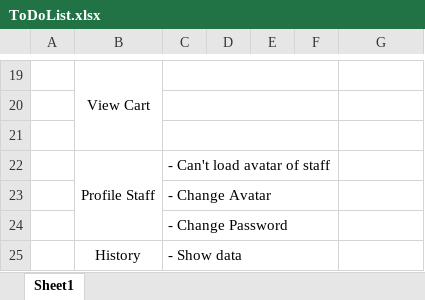
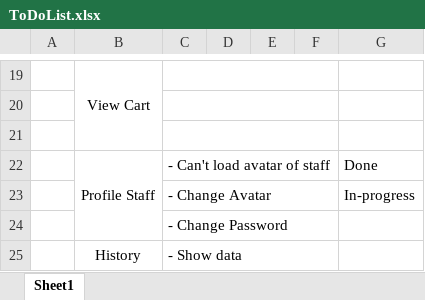
Before and after one commit to NguyenNguyen77/ShopNail_Ver1, an Excel workbook: ToDoList.xlsx, sheet Sheet1, drawn as a sheet; only a part is shown, gaps mark what is left out; values as stored, in another font and other column widths than the file's, no borders; the diff names each change by its address in the sheet, - before the commit and + after, or states it on an @@ line.

Commit message:
[KhoaNguyen] Update todo list

```diff
--- a/ToDoList.xlsx (sheet Sheet1)
+++ b/ToDoList.xlsx (sheet Sheet1)
-G22: (empty)
+G22: Done
-G23: (empty)
+G23: In-progress
```
